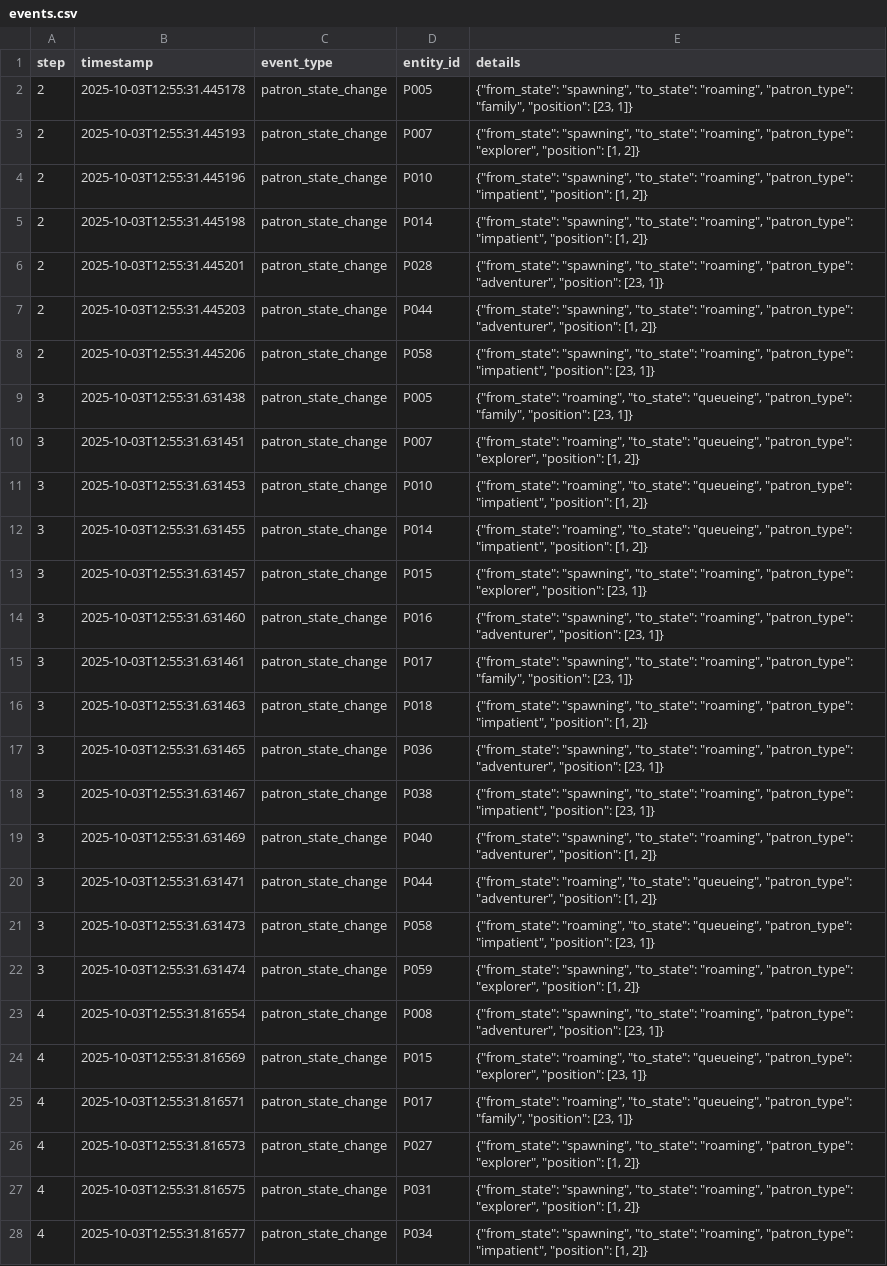
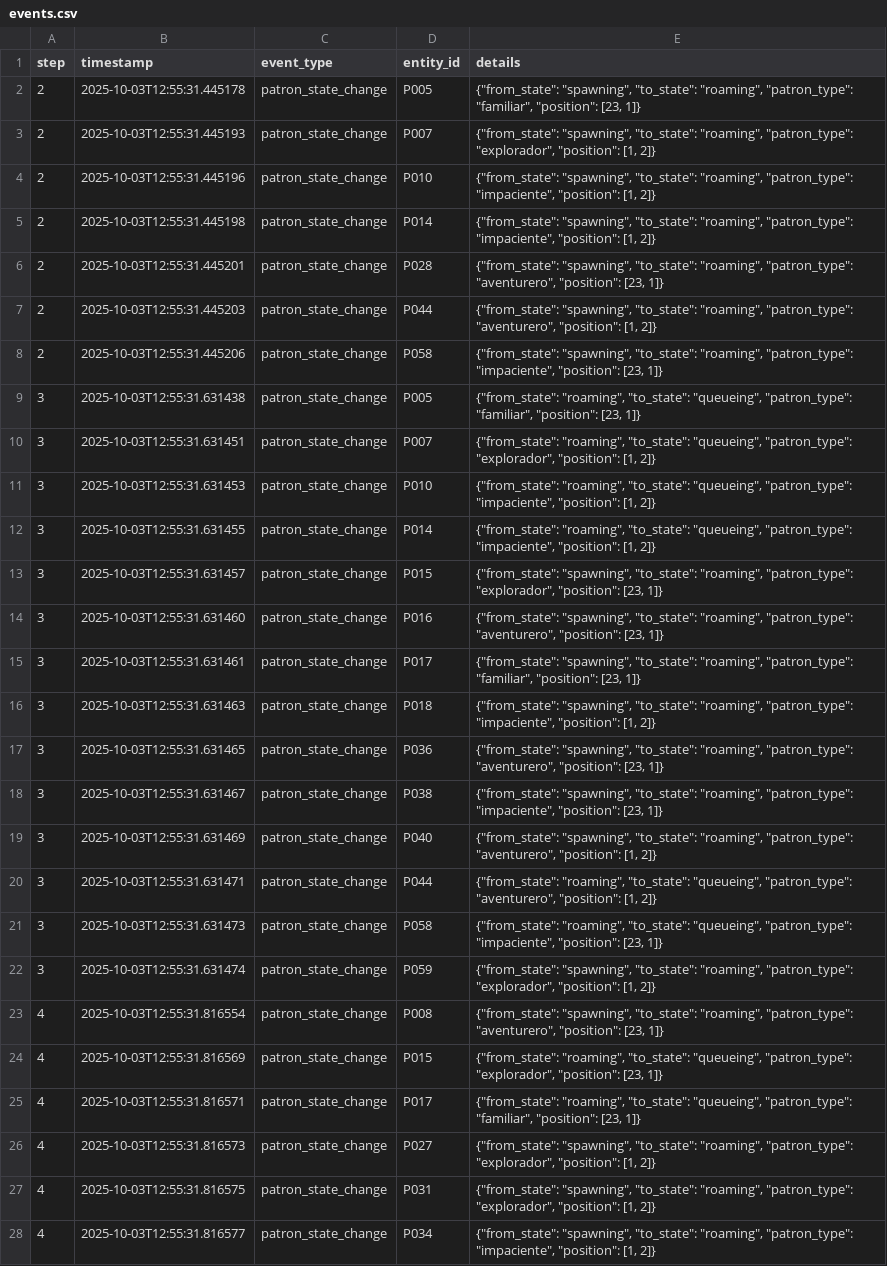
Before and after one commit to nicokleing/Curtin_Student, a CSV file: exports/adventureworld_run_20251003_125530/events.csv, drawn as a sheet; only a part is shown; the diff covers the shown part only; the diff names each change by its address in the sheet, - before the commit and + after, or states it on an @@ line.

```diff
--- a/exports/adventureworld_run_20251003_125530/events.csv
+++ b/exports/adventureworld_run_20251003_125530/events.csv
-E2 (details): …"roaming", "patron_type": "family", "position": [23,…
+E2 (details): …"roaming", "patron_type": "familiar", "position": [23,…
-E3 (details): …"roaming", "patron_type": "explorer", "position": [1,…
+E3 (details): …"roaming", "patron_type": "explorador", "position": [1,…
-E4:E5 (details): …"roaming", "patron_type": "impatient", "position": [1,…
+E4:E5 (details): …"roaming", "patron_type": "impaciente", "position": [1,…
-E6 (details): …"roaming", "patron_type": "adventurer", "position": [23,…
+E6 (details): …"roaming", "patron_type": "aventurero", "position": [23,…
-E7 (details): …"roaming", "patron_type": "adventurer", "position": [1,…
+E7 (details): …"roaming", "patron_type": "aventurero", "position": [1,…
-E8 (details): …"roaming", "patron_type": "impatient", "position": [23,…
+E8 (details): …"roaming", "patron_type": "impaciente", "position": [23,…
-E9 (details): …"queueing", "patron_type": "family", "position": [23,…
+E9 (details): …"queueing", "patron_type": "familiar", "position": [23,…
-E10 (details): …"queueing", "patron_type": "explorer", "position": [1,…
+E10 (details): …"queueing", "patron_type": "explorador", "position": [1,…
-E11:E12 (details): …"queueing", "patron_type": "impatient", "position": [1,…
+E11:E12 (details): …"queueing", "patron_type": "impaciente", "position": [1,…
-E13 (details): …"roaming", "patron_type": "explorer", "position": [23,…
+E13 (details): …"roaming", "patron_type": "explorador", "position": [23,…
-E14 (details): …"roaming", "patron_type": "adventurer", "position": [23,…
+E14 (details): …"roaming", "patron_type": "aventurero", "position": [23,…
-E15 (details): …"roaming", "patron_type": "family", "position": [23,…
+E15 (details): …"roaming", "patron_type": "familiar", "position": [23,…
-E16 (details): …"roaming", "patron_type": "impatient", "position": [1,…
+E16 (details): …"roaming", "patron_type": "impaciente", "position": [1,…
-E17 (details): …"roaming", "patron_type": "adventurer", "position": [23,…
+E17 (details): …"roaming", "patron_type": "aventurero", "position": [23,…
-E18 (details): …"roaming", "patron_type": "impatient", "position": [23,…
+E18 (details): …"roaming", "patron_type": "impaciente", "position": [23,…
-E19 (details): …"roaming", "patron_type": "adventurer", "position": [1,…
+E19 (details): …"roaming", "patron_type": "aventurero", "position": [1,…
-E20 (details): …"queueing", "patron_type": "adventurer", "position": [1,…
+E20 (details): …"queueing", "patron_type": "aventurero", "position": [1,…
-E21 (details): …"queueing", "patron_type": "impatient", "position": [23,…
+E21 (details): …"queueing", "patron_type": "impaciente", "position": [23,…
-E22 (details): …"roaming", "patron_type": "explorer", "position": [1,…
+E22 (details): …"roaming", "patron_type": "explorador", "position": [1,…
-E23 (details): …"roaming", "patron_type": "adventurer", "position": [23,…
+E23 (details): …"roaming", "patron_type": "aventurero", "position": [23,…
-E24 (details): …"queueing", "patron_type": "explorer", "position": [23,…
+E24 (details): …"queueing", "patron_type": "explorador", "position": [23,…
-E25 (details): …"queueing", "patron_type": "family", "position": [23,…
+E25 (details): …"queueing", "patron_type": "familiar", "position": [23,…
-E26:E27 (details): …"roaming", "patron_type": "explorer", "position": [1,…
+E26:E27 (details): …"roaming", "patron_type": "explorador", "position": [1,…
-E28 (details): …"roaming", "patron_type": "impatient", "position": [1,…
+E28 (details): …"roaming", "patron_type": "impaciente", "position": [1,…
```
Also changed, not shown: 157 edited cells elsewhere in this file, exports/adventureworld_run_20251003_125641/events.csv, exports/adventureworld_run_20251003_130438/detailed_visitor_events.csv, 11 other files.
